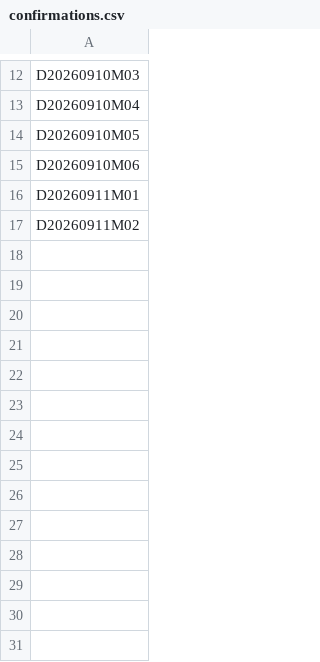
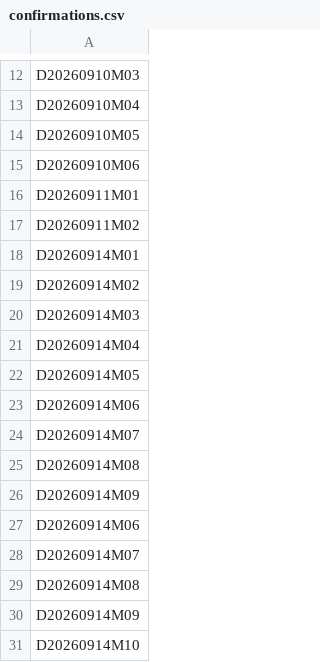
Before and after one commit to Albertdev12/pbl-workflow, a CSV file: data/confirmations.csv, drawn as a sheet; only a part is shown, gaps mark what is left out; the diff names each change by its address in the sheet, - before the commit and + after, or states it on an @@ line.

Commit message:
同步 data/confirmations.csv（2026-09-13 修正数据源后重建）

```diff
--- a/data/confirmations.csv
+++ b/data/confirmations.csv
+row 18: D20260914M01
+row 19: D20260914M02
+row 20: D20260914M03
+row 21: D20260914M04
+row 22: D20260914M05
+row 23: D20260914M06
+row 24: D20260914M07
+row 25: D20260914M08
+row 26: D20260914M09
+row 27: D20260914M06
+row 28: D20260914M07
+row 29: D20260914M08
+row 30: D20260914M09
+row 31: D20260914M10
```
